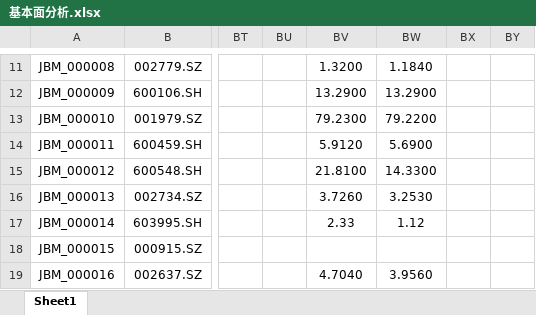
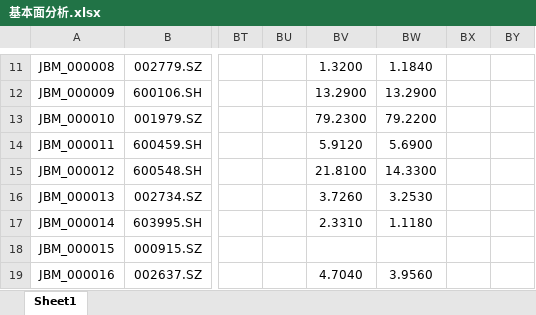
Before and after one commit to leaves-27/life, an Excel workbook: 我的创作/股票/技术投资/SEAP交易系统/交易分析与计划/2022-01/基本面分析.xlsx, sheet Sheet1, drawn as a sheet; only a part is shown, gaps mark what is left out; values as stored, in another font and other column widths than the file's, no borders; the diff names each change by its address in the sheet, - before the commit and + after, or states it on an @@ line.

Commit message:
11

```diff
--- a/我的创作/股票/技术投资/SEAP交易系统/交易分析与计划/2022-01/基本面分析.xlsx (sheet Sheet1)
+++ b/我的创作/股票/技术投资/SEAP交易系统/交易分析与计划/2022-01/基本面分析.xlsx (sheet Sheet1)
-BV17: 2.33
+BV17: 2.3310
-BW17: 1.12
+BW17: 1.1180
```
